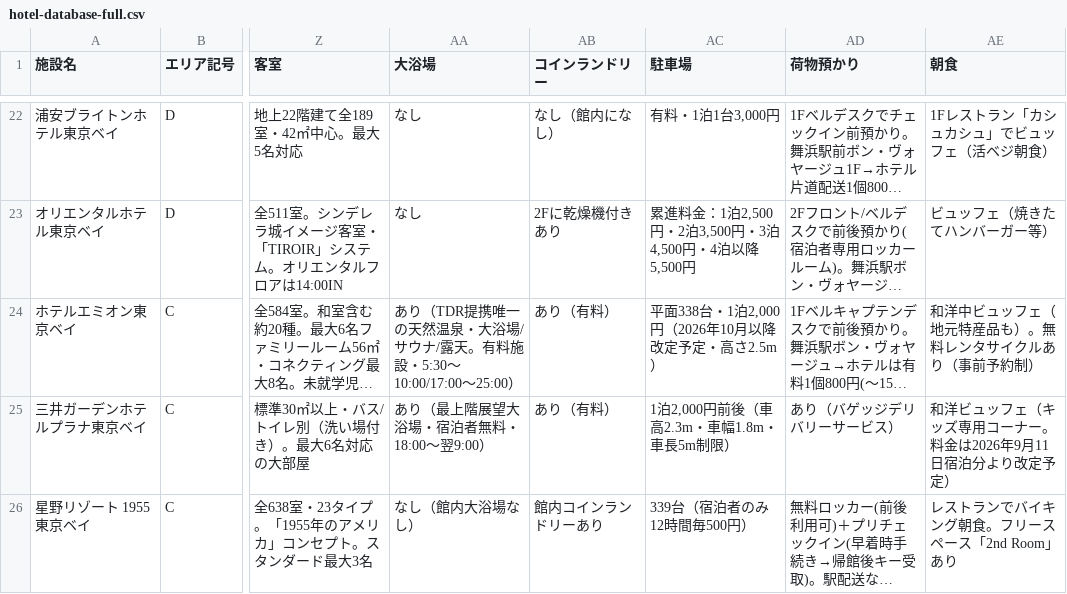
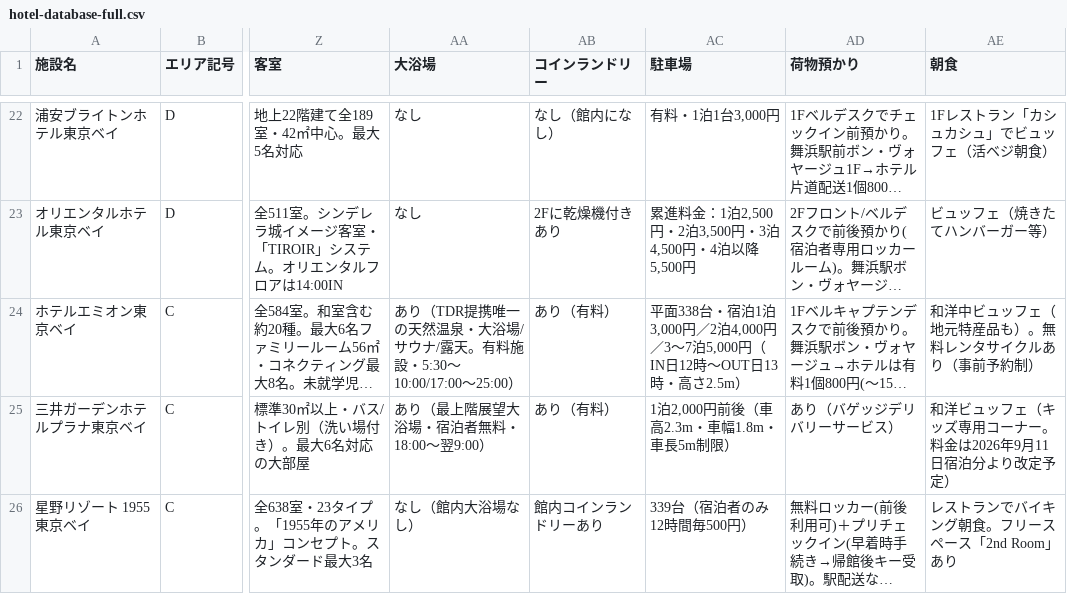
Before and after one commit to urayasu-portal/urayasu-portal, a CSV file: hotel-database-full.csv, drawn as a sheet; only a part is shown, gaps mark what is left out; long unchanged cells end in …; the diff names each change by its address in the sheet, - before the commit and + after, or states it on an @@ line.

```diff
--- a/hotel-database-full.csv
+++ b/hotel-database-full.csv
-AC24 (駐車場): …面338台・1泊2,000円（2026年10月以降改定予定・高さ2.5m…
+AC24 (駐車場): …面338台・宿泊1泊3,000円／2泊4,000円／3〜7泊5,000円（IN日12時〜OUT日13時・高さ2.5m…
```
Also changed, not shown: 7 other files.
